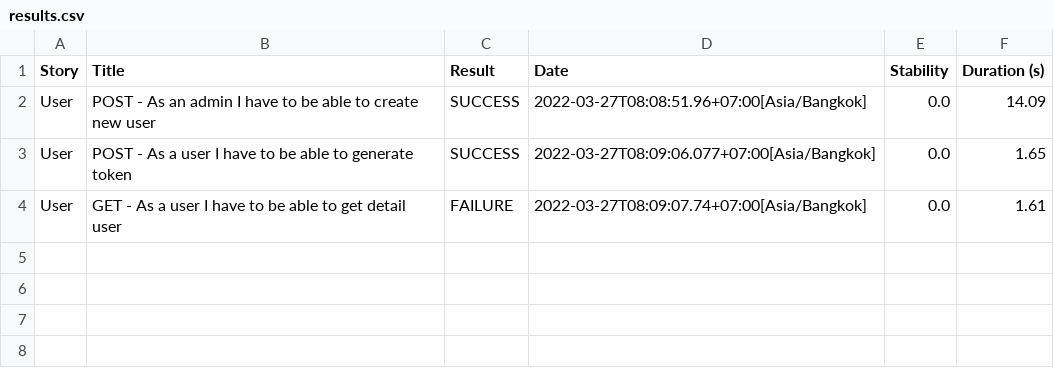
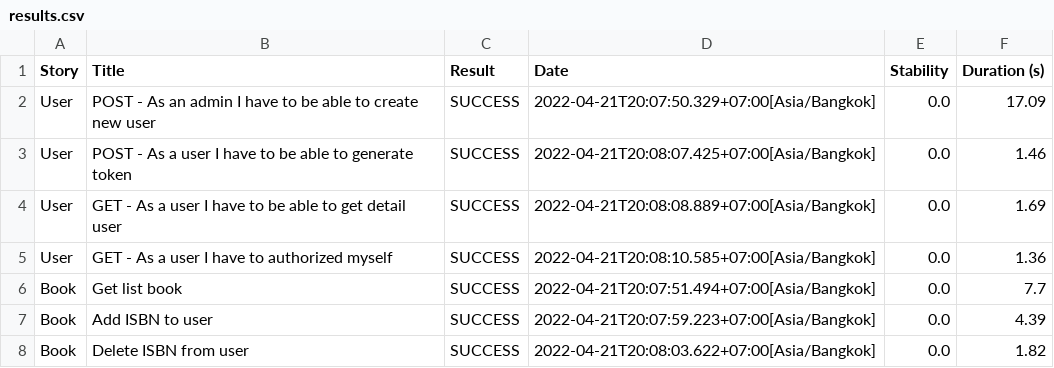
Before and after one commit to aisyahns/rest-assured, a CSV file: target/site/serenity/results.csv, drawn as a sheet.

```diff
--- a/target/site/serenity/results.csv
+++ b/target/site/serenity/results.csv
@@ -1,4 +1,8 @@
 "Story","Title","Result","Date","Stability","Duration (s)"
-"User","POST - As an admin I have to be able to create new user","SUCCESS","2022-03-27T08:08:51.96+07:00[Asia/Bangkok]","0.0","14.09"
-"User","POST - As a user I have to be able to generate token","SUCCESS","2022-03-27T08:09:06.077+07:00[Asia/Bangkok]","0.0","1.65"
-"User","GET - As a user I have to be able to get detail user","FAILURE","2022-03-27T08:09:07.74+07:00[Asia/Bangkok]","0.0","1.61"
+"User","POST - As an admin I have to be able to create new user","SUCCESS","2022-04-21T20:07:50.329+07:00[Asia/Bangkok]","0.0","17.09"
+"User","POST - As a user I have to be able to generate token","SUCCESS","2022-04-21T20:08:07.425+07:00[Asia/Bangkok]","0.0","1.46"
+"User","GET - As a user I have to be able to get detail user","SUCCESS","2022-04-21T20:08:08.889+07:00[Asia/Bangkok]","0.0","1.69"
+"User","GET - As a user I have to authorized myself","SUCCESS","2022-04-21T20:08:10.585+07:00[Asia/Bangkok]","0.0","1.36"
+"Book","Get list book","SUCCESS","2022-04-21T20:07:51.494+07:00[Asia/Bangkok]","0.0","7.7"
+"Book","Add ISBN to user","SUCCESS","2022-04-21T20:07:59.223+07:00[Asia/Bangkok]","0.0","4.39"
+"Book","Delete ISBN from user","SUCCESS","2022-04-21T20:08:03.622+07:00[Asia/Bangkok]","0.0","1.82"
```
Also changed, not shown: target/site/serenity/01f5288b80adbd3af52a8ed68a4a616d3164f750229f80da1ef344382d948835.csv, 44 other files.
